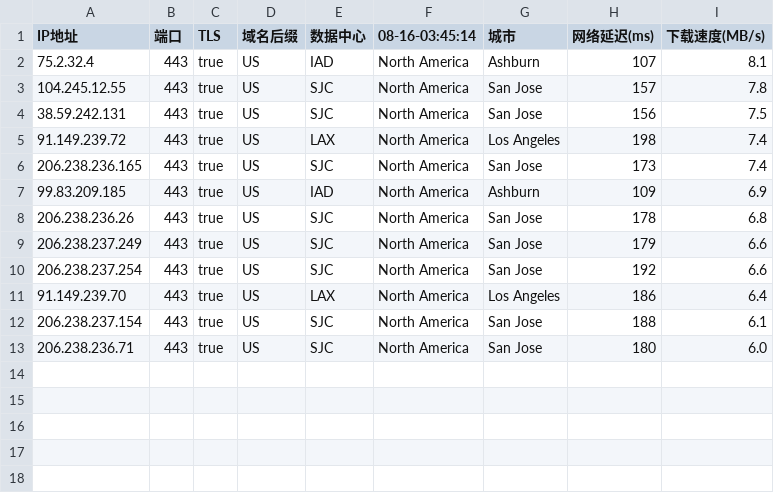
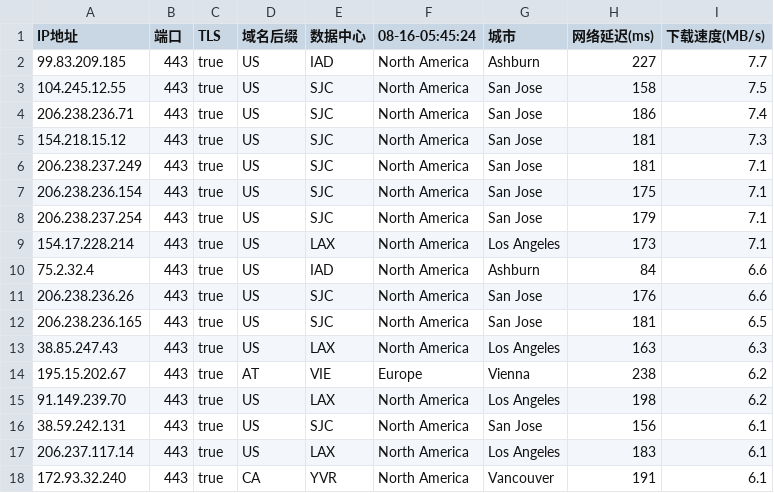
Before and after one commit to chuansuodiqiu/DownlodKV, a CSV file: 443-bihai-west.csv, drawn as a sheet.

```diff
--- a/443-bihai-west.csv
+++ b/443-bihai-west.csv
@@ -1,13 +1,18 @@
-IP地址,端口,TLS,域名后缀,数据中心,08-16-03:45:14,城市,网络延迟(ms),下载速度(MB/s)
-75.2.32.4,443,true,US,IAD,North America,Ashburn,107,8.1
-104.245.12.55,443,true,US,SJC,North America,San Jose,157,7.8
-38.59.242.131,443,true,US,SJC,North America,San Jose,156,7.5
-91.149.239.72,443,true,US,LAX,North America,Los Angeles,198,7.4
-206.238.236.165,443,true,US,SJC,North America,San Jose,173,7.4
-99.83.209.185,443,true,US,IAD,North America,Ashburn,109,6.9
-206.238.236.26,443,true,US,SJC,North America,San Jose,178,6.8
-206.238.237.249,443,true,US,SJC,North America,San Jose,179,6.6
-206.238.237.254,443,true,US,SJC,North America,San Jose,192,6.6
-91.149.239.70,443,true,US,LAX,North America,Los Angeles,186,6.4
-206.238.237.154,443,true,US,SJC,North America,San Jose,188,6.1
-206.238.236.71,443,true,US,SJC,North America,San Jose,180,6.0
+IP地址,端口,TLS,域名后缀,数据中心,08-16-05:45:24,城市,网络延迟(ms),下载速度(MB/s)
+99.83.209.185,443,true,US,IAD,North America,Ashburn,227,7.7
+104.245.12.55,443,true,US,SJC,North America,San Jose,158,7.5
+206.238.236.71,443,true,US,SJC,North America,San Jose,186,7.4
+154.218.15.12,443,true,US,SJC,North America,San Jose,181,7.3
+206.238.237.249,443,true,US,SJC,North America,San Jose,181,7.1
+206.238.236.154,443,true,US,SJC,North America,San Jose,175,7.1
+206.238.237.254,443,true,US,SJC,North America,San Jose,179,7.1
+154.17.228.214,443,true,US,LAX,North America,Los Angeles,173,7.1
+75.2.32.4,443,true,US,IAD,North America,Ashburn,84,6.6
+206.238.236.26,443,true,US,SJC,North America,San Jose,176,6.6
+206.238.236.165,443,true,US,SJC,North America,San Jose,181,6.5
+38.85.247.43,443,true,US,LAX,North America,Los Angeles,163,6.3
+195.15.202.67,443,true,AT,VIE,Europe,Vienna,238,6.2
+91.149.239.70,443,true,US,LAX,North America,Los Angeles,198,6.2
+38.59.242.131,443,true,US,SJC,North America,San Jose,156,6.1
+206.237.117.14,443,true,US,LAX,North America,Los Angeles,183,6.1
+172.93.32.240,443,true,CA,YVR,North America,Vancouver,191,6.1
```
Also changed, not shown: 2053-bihai-west.csv, 2083-bihai-west.csv, 4 other files.
